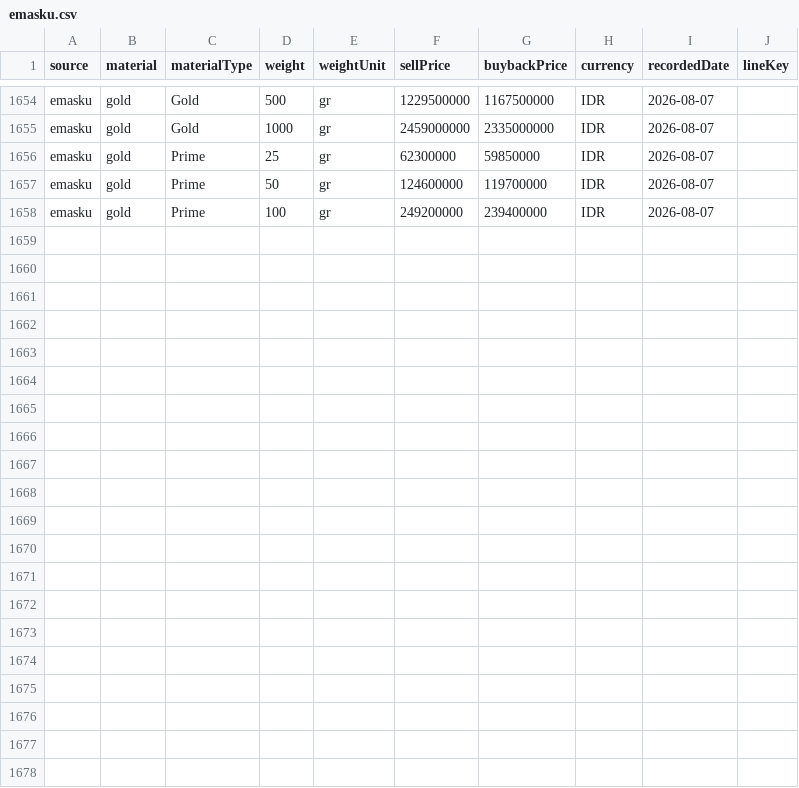
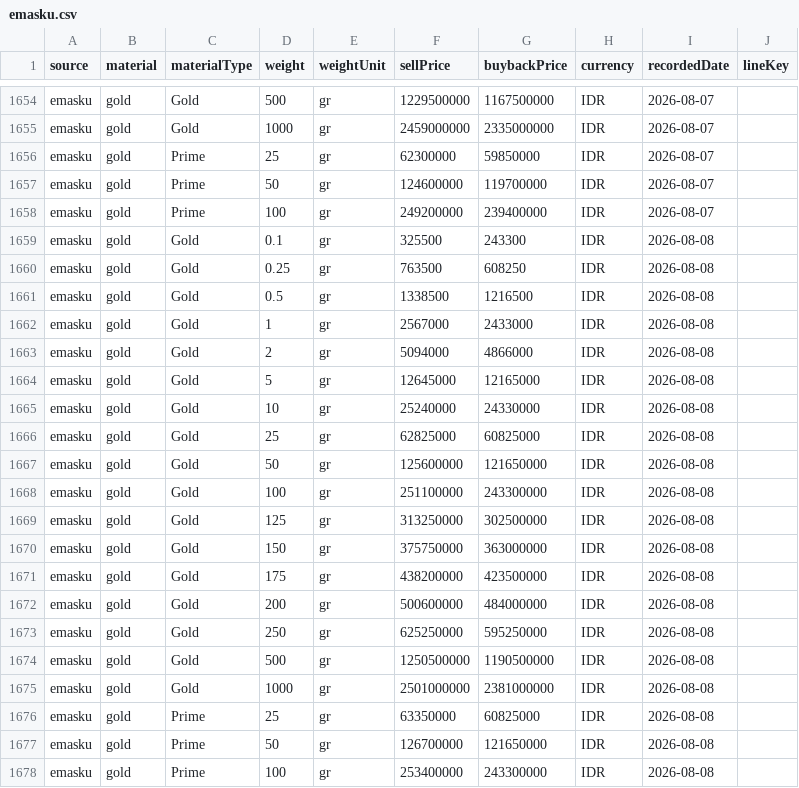
Before and after one commit to iamutaki/logam-mulia-api, a CSV file: backup/prices/emasku.csv, drawn as a sheet; only a part is shown, gaps mark what is left out; the diff names each change by its address in the sheet, - before the commit and + after, or states it on an @@ line.

```diff
--- a/backup/prices/emasku.csv
+++ b/backup/prices/emasku.csv
+row 1659: emasku | gold | Gold | 0.1 | gr | 325500 | 243300 | IDR | 2026-08-08
+row 1660: emasku | gold | Gold | 0.25 | gr | 763500 | 608250 | IDR | 2026-08-08
+row 1661: emasku | gold | Gold | 0.5 | gr | 1338500 | 1216500 | IDR | 2026-08-08
+row 1662: emasku | gold | Gold | 1 | gr | 2567000 | 2433000 | IDR | 2026-08-08
+row 1663: emasku | gold | Gold | 2 | gr | 5094000 | 4866000 | IDR | 2026-08-08
+row 1664: emasku | gold | Gold | 5 | gr | 12645000 | 12165000 | IDR | 2026-08-08
+row 1665: emasku | gold | Gold | 10 | gr | 25240000 | 24330000 | IDR | 2026-08-08
+row 1666: emasku | gold | Gold | 25 | gr | 62825000 | 60825000 | IDR | 2026-08-08
+row 1667: emasku | gold | Gold | 50 | gr | 125600000 | 121650000 | IDR | 2026-08-08
+row 1668: emasku | gold | Gold | 100 | gr | 251100000 | 243300000 | IDR | 2026-08-08
+row 1669: emasku | gold | Gold | 125 | gr | 313250000 | 302500000 | IDR | 2026-08-08
+row 1670: emasku | gold | Gold | 150 | gr | 375750000 | 363000000 | IDR | 2026-08-08
+row 1671: emasku | gold | Gold | 175 | gr | 438200000 | 423500000 | IDR | 2026-08-08
+row 1672: emasku | gold | Gold | 200 | gr | 500600000 | 484000000 | IDR | 2026-08-08
+row 1673: emasku | gold | Gold | 250 | gr | 625250000 | 595250000 | IDR | 2026-08-08
+row 1674: emasku | gold | Gold | 500 | gr | 1250500000 | 1190500000 | IDR | 2026-08-08
+row 1675: emasku | gold | Gold | 1000 | gr | 2501000000 | 2381000000 | IDR | 2026-08-08
+row 1676: emasku | gold | Prime | 25 | gr | 63350000 | 60825000 | IDR | 2026-08-08
+row 1677: emasku | gold | Prime | 50 | gr | 126700000 | 121650000 | IDR | 2026-08-08
+row 1678: emasku | gold | Prime | 100 | gr | 253400000 | 243300000 | IDR | 2026-08-08
```
Also changed, not shown: backup/prices/cermati.csv, backup/prices/hargaemas-com.csv, 14 other files.
